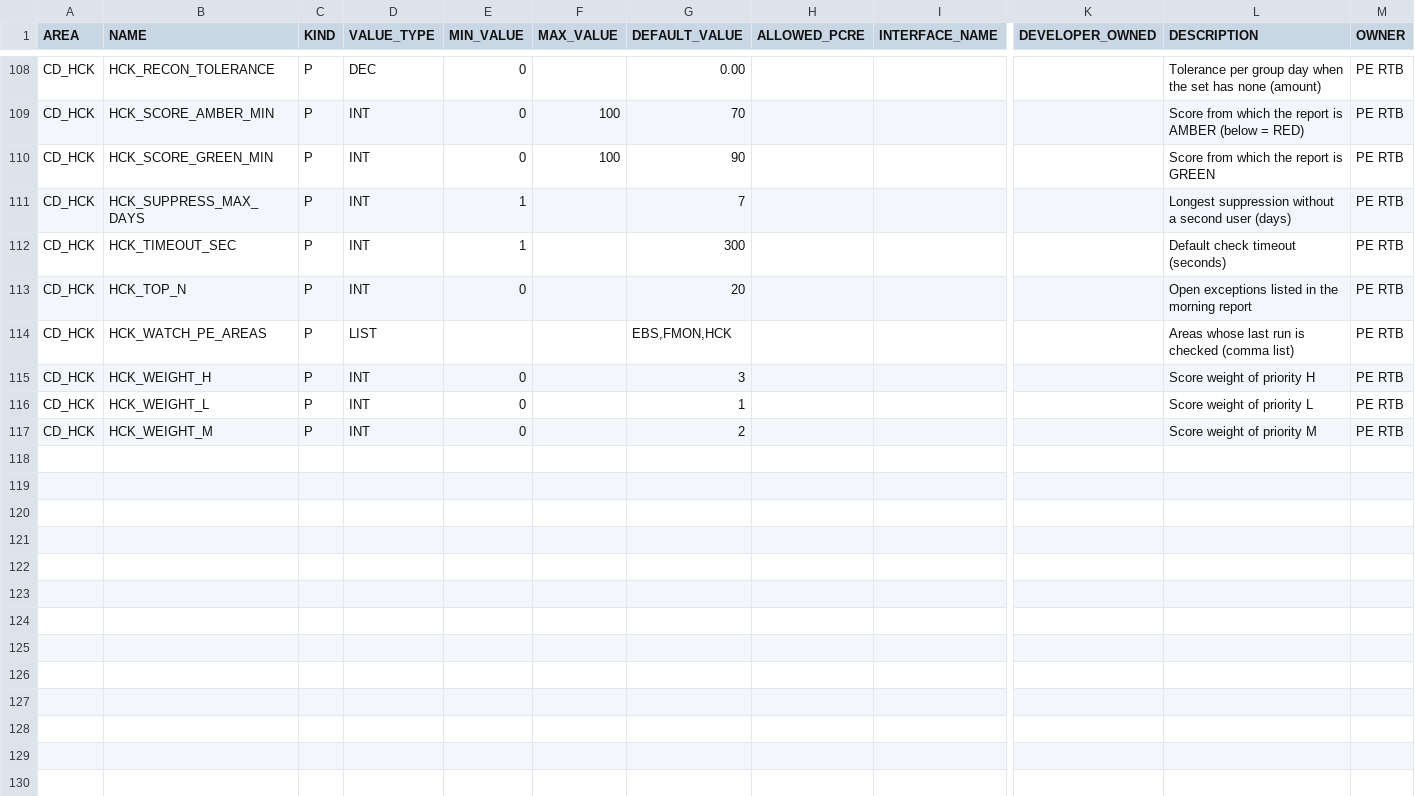
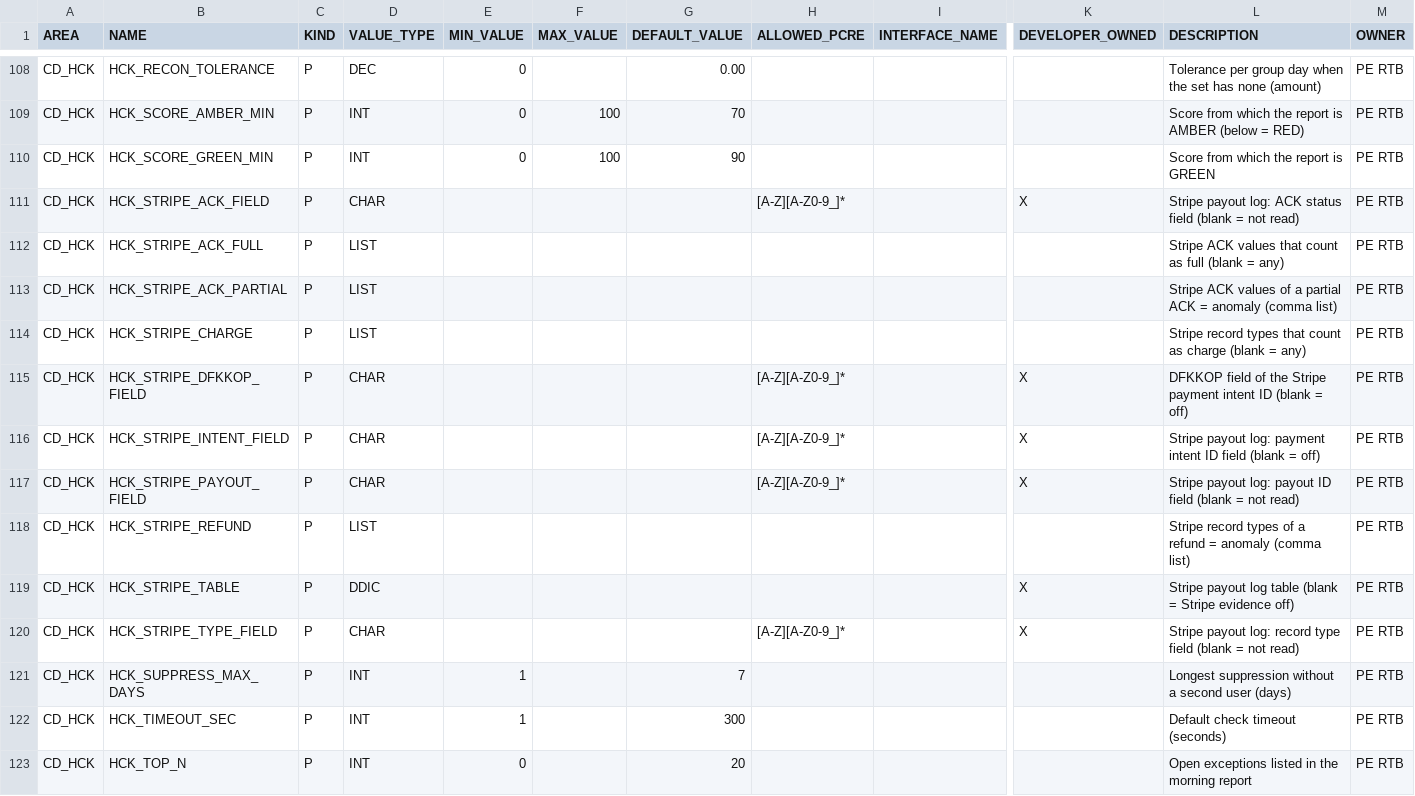
Before and after one commit to jaideep247/bai, a CSV file: ops-suite/config/param_definitions.csv, drawn as a sheet; only a part is shown, gaps mark what is left out; the shorter side is filled out with more unchanged rows; rows hold the shown columns only; the diff names each change by its address in the sheet, - before the commit and + after, or states it on an @@ line.

```diff
--- a/ops-suite/config/param_definitions.csv
+++ b/ops-suite/config/param_definitions.csv
+row 111: CD_HCK | HCK_STRIPE_ACK_FIELD | P | CHAR |  |  |  | [A-Z][A-Z0-9_]* |  | X | Stripe payout log: ACK status field (blank = not read) | PE RTB
+row 112: CD_HCK | HCK_STRIPE_ACK_FULL | P | LIST |  |  |  |  |  |  | Stripe ACK values that count as full (blank = any) | PE RTB
+row 113: CD_HCK | HCK_STRIPE_ACK_PARTIAL | P | LIST |  |  |  |  |  |  | Stripe ACK values of a partial ACK = anomaly (comma list) | PE RTB
+row 114: CD_HCK | HCK_STRIPE_CHARGE | P | LIST |  |  |  |  |  |  | Stripe record types that count as charge (blank = any) | PE RTB
+row 115: CD_HCK | HCK_STRIPE_DFKKOP_FIELD | P | CHAR |  |  |  | [A-Z][A-Z0-9_]* |  | X | DFKKOP field of the Stripe payment intent ID (blank = off) | PE RTB
+row 116: CD_HCK | HCK_STRIPE_INTENT_FIELD | P | CHAR |  |  |  | [A-Z][A-Z0-9_]* |  | X | Stripe payout log: payment intent ID field (blank = off) | PE RTB
+row 117: CD_HCK | HCK_STRIPE_PAYOUT_FIELD | P | CHAR |  |  |  | [A-Z][A-Z0-9_]* |  | X | Stripe payout log: payout ID field (blank = not read) | PE RTB
+row 118: CD_HCK | HCK_STRIPE_REFUND | P | LIST |  |  |  |  |  |  | Stripe record types of a refund = anomaly (comma list) | PE RTB
+row 119: CD_HCK | HCK_STRIPE_TABLE | P | DDIC |  |  |  |  |  | X | Stripe payout log table (blank = Stripe evidence off) | PE RTB
+row 120: CD_HCK | HCK_STRIPE_TYPE_FIELD | P | CHAR |  |  |  | [A-Z][A-Z0-9_]* |  | X | Stripe payout log: record type field (blank = not read) | PE RTB
```
Also changed, not shown: ops-suite/docs/Changed_Artifacts.csv, ops-suite/docs/Coverage_Run_Register.csv, 43 other files.
